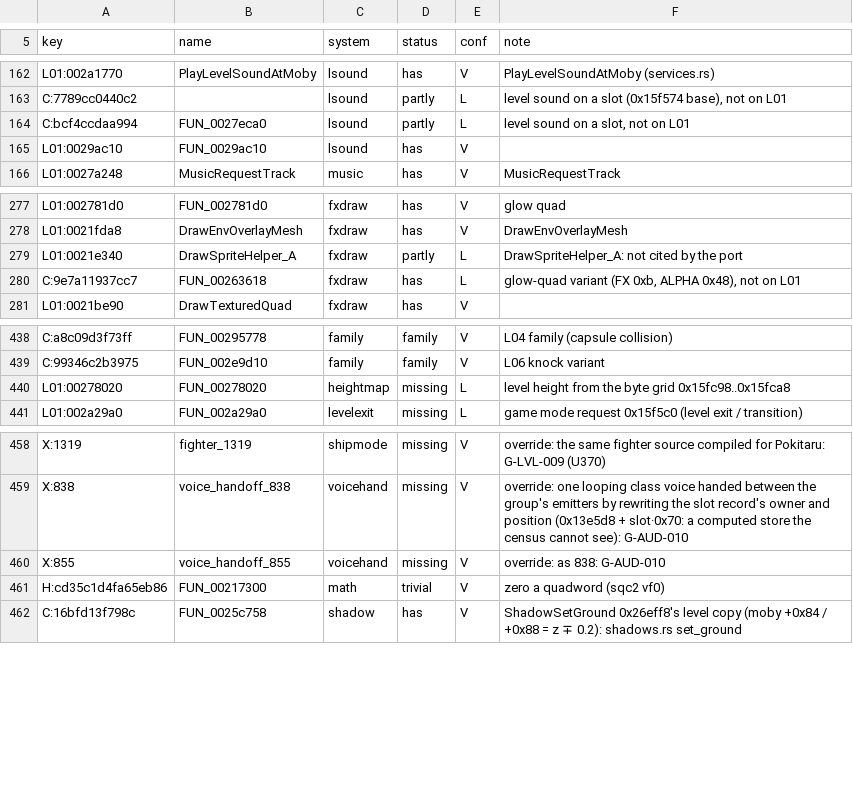
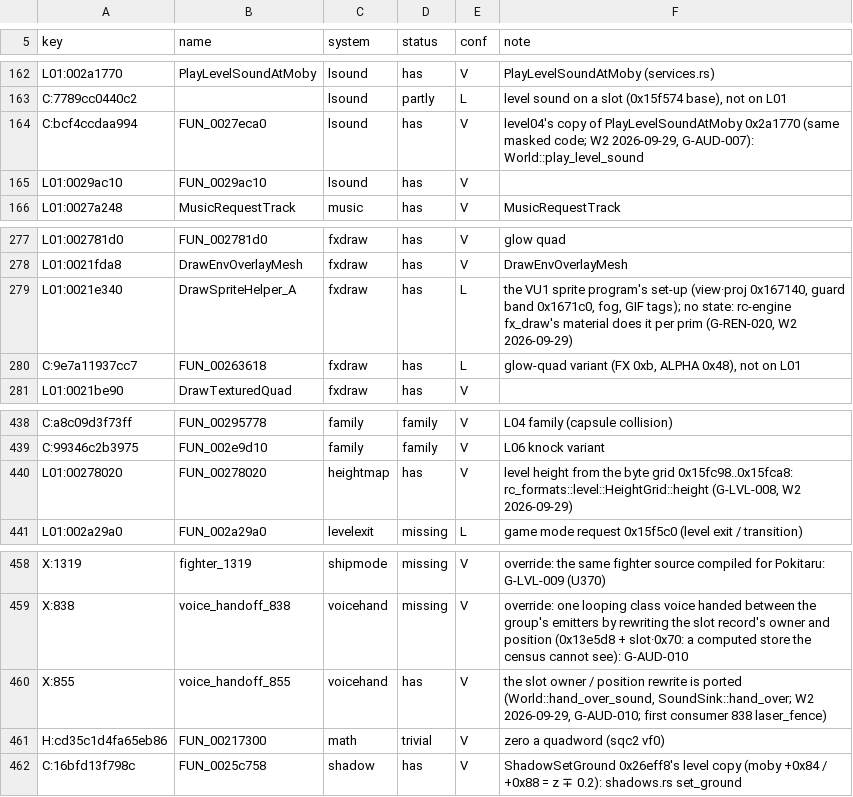
Before and after one commit to ApeGreek/goku-in-rerac, a TSV file: tools/ghidra/names/census_systems.tsv, drawn as a sheet; only a part is shown, gaps mark what is left out.

```diff
--- a/tools/ghidra/names/census_systems.tsv
+++ b/tools/ghidra/names/census_systems.tsv
@@ -163,3 +163,3 @@ L01:002a1770	PlayLevelSoundAtMoby	lsound	has	V	PlayLevelSoundAtMoby (services.rs
 C:7789cc0440c2		lsound	partly	L	level sound on a slot (0x15f574 base), not on L01
-C:bcf4ccdaa994	FUN_0027eca0	lsound	partly	L	level sound on a slot, not on L01
+C:bcf4ccdaa994	FUN_0027eca0	lsound	has	V	level04's copy of PlayLevelSoundAtMoby 0x2a1770 (same masked code; W2 2026-09-29, G-AUD-007): World::play_level_sound
 L01:0029ac10	FUN_0029ac10	lsound	has	V	
@@ -278,3 +278,3 @@ L01:002781d0	FUN_002781d0	fxdraw	has	V	glow quad
 L01:0021fda8	DrawEnvOverlayMesh	fxdraw	has	V	DrawEnvOverlayMesh
-L01:0021e340	DrawSpriteHelper_A	fxdraw	partly	L	DrawSpriteHelper_A: not cited by the port
+L01:0021e340	DrawSpriteHelper_A	fxdraw	has	L	the VU1 sprite program's set-up (view·proj 0x167140, guard band 0x1671c0, fog, GIF tags); no state: rc-engine fx_draw's material does it per prim (G-REN-020, W2 2026-09-29)
 C:9e7a11937cc7	FUN_00263618	fxdraw	has	L	glow-quad variant (FX 0xb, ALPHA 0x48), not on L01
@@ -439,3 +439,3 @@ C:a8c09d3f73ff	FUN_00295778	family	family	V	L04 family (capsule collision)
 C:99346c2b3975	FUN_002e9d10	family	family	V	L06 knock variant
-L01:00278020	FUN_00278020	heightmap	missing	L	level height from the byte grid 0x15fc98..0x15fca8
+L01:00278020	FUN_00278020	heightmap	has	V	level height from the byte grid 0x15fc98..0x15fca8: rc_formats::level::HeightGrid::height (G-LVL-008, W2 2026-09-29)
 L01:002a29a0	FUN_002a29a0	levelexit	missing	L	game mode request 0x15f5c0 (level exit / transition)
@@ -459,3 +459,3 @@ X:1319	fighter_1319	shipmode	missing	V	override: the same fighter source compile
 X:838	voice_handoff_838	voicehand	missing	V	override: one looping class voice handed between the group's emitters by rewriting the slot record's owner and position (0x13e5d8 + slot·0x70: a computed store the census cannot see): G-AUD-010
-X:855	voice_handoff_855	voicehand	missing	V	override: as 838: G-AUD-010
+X:855	voice_handoff_855	voicehand	has	V	the slot owner / position rewrite is ported (World::hand_over_sound, SoundSink::hand_over; W2 2026-09-29, G-AUD-010; first consumer 838 laser_fence)
 H:cd35c1d4fa65eb86	FUN_00217300	math	trivial	V	zero a quadword (sqc2 vf0)
```
Also changed, not shown: 44 other files.
